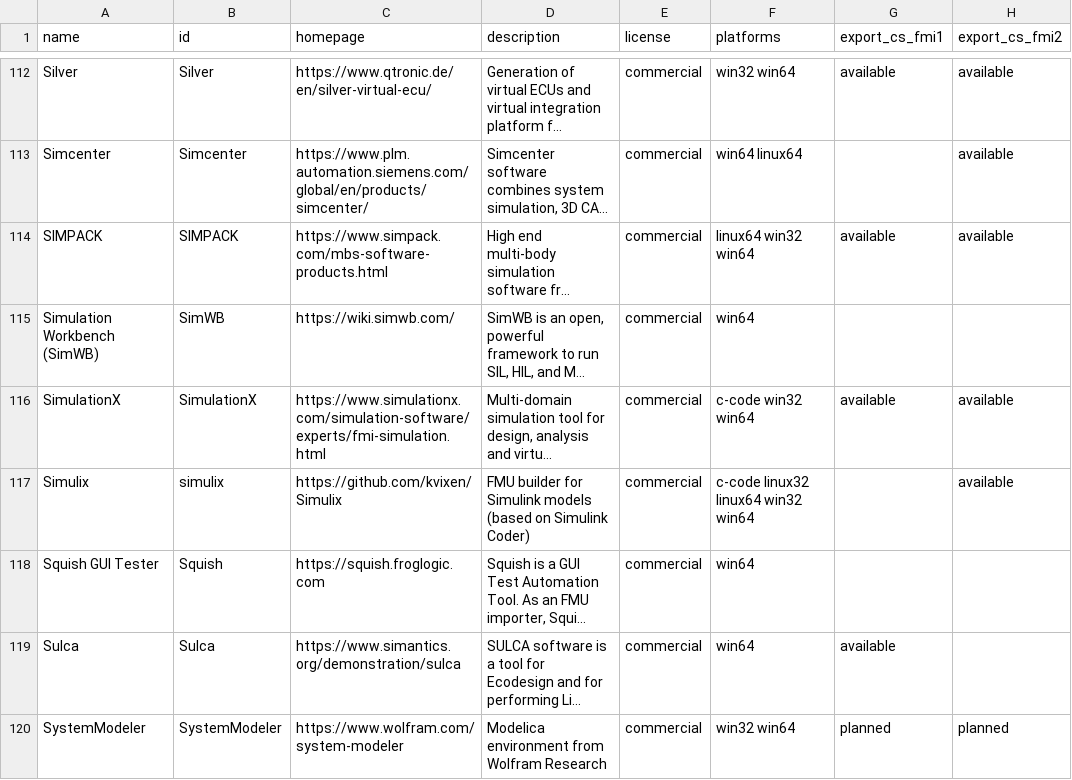
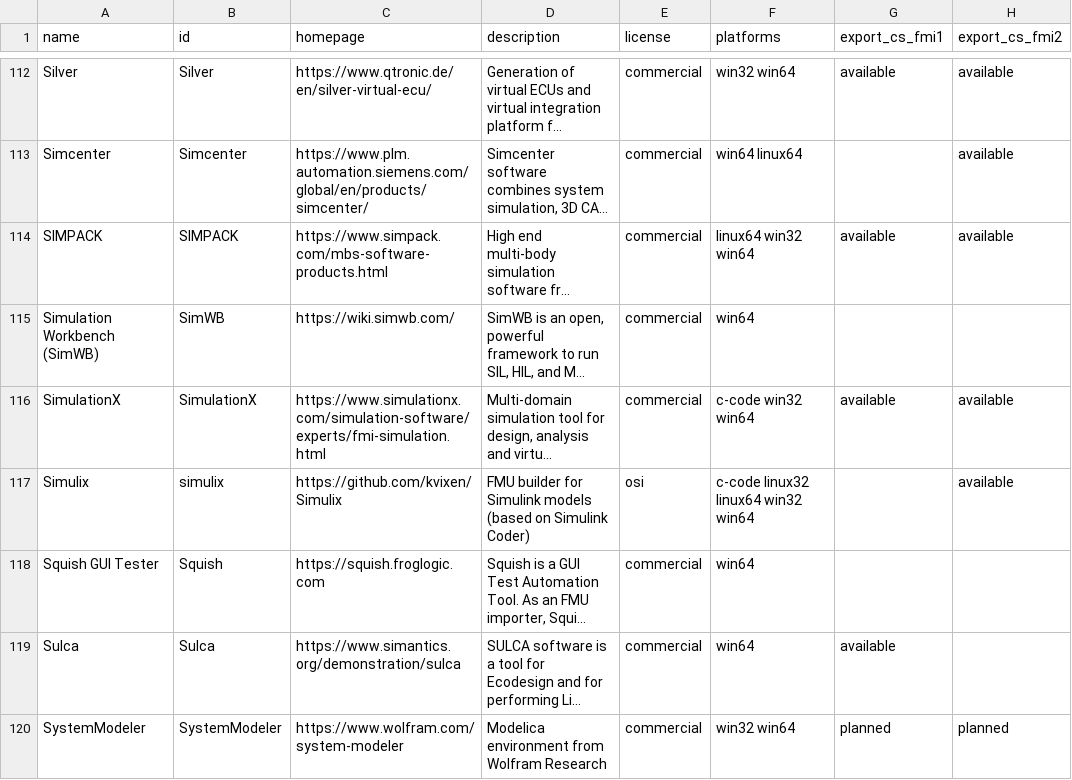
Before and after one commit to modelica/fmi-standard.org, a CSV file: _data/tools.csv, drawn as a sheet; only a part is shown, gaps mark what is left out; long unchanged cells end in …; the diff names each change by its address in the sheet, - before the commit and + after, or states it on an @@ line.

Commit message:
Update Simulix license in tools.csv (#173)

```diff
--- a/_data/tools.csv
+++ b/_data/tools.csv
-E117 (license): commercial
+E117 (license): osi
```
